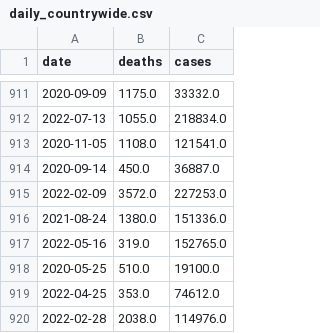
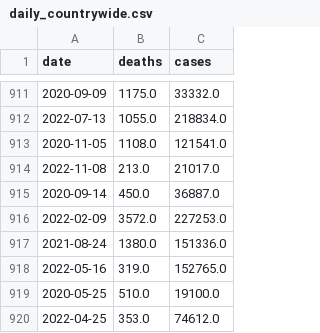
Before and after one commit to kaogilvie/kaogilvie.github.io, a CSV file: daily_countrywide.csv, drawn as a sheet; only a part is shown, gaps mark what is left out; the shorter side is filled out with more unchanged rows.

Commit message:
Data update 2022-11-09 03:51:48.502894

```diff
--- a/daily_countrywide.csv
+++ b/daily_countrywide.csv
@@ -913,2 +913,3 @@ date,deaths,cases
 2020-11-05,1108.0,121541.0
+2022-11-08,213.0,21017.0
 2020-09-14,450.0,36887.0
```
Also changed, not shown: 2 other files.
